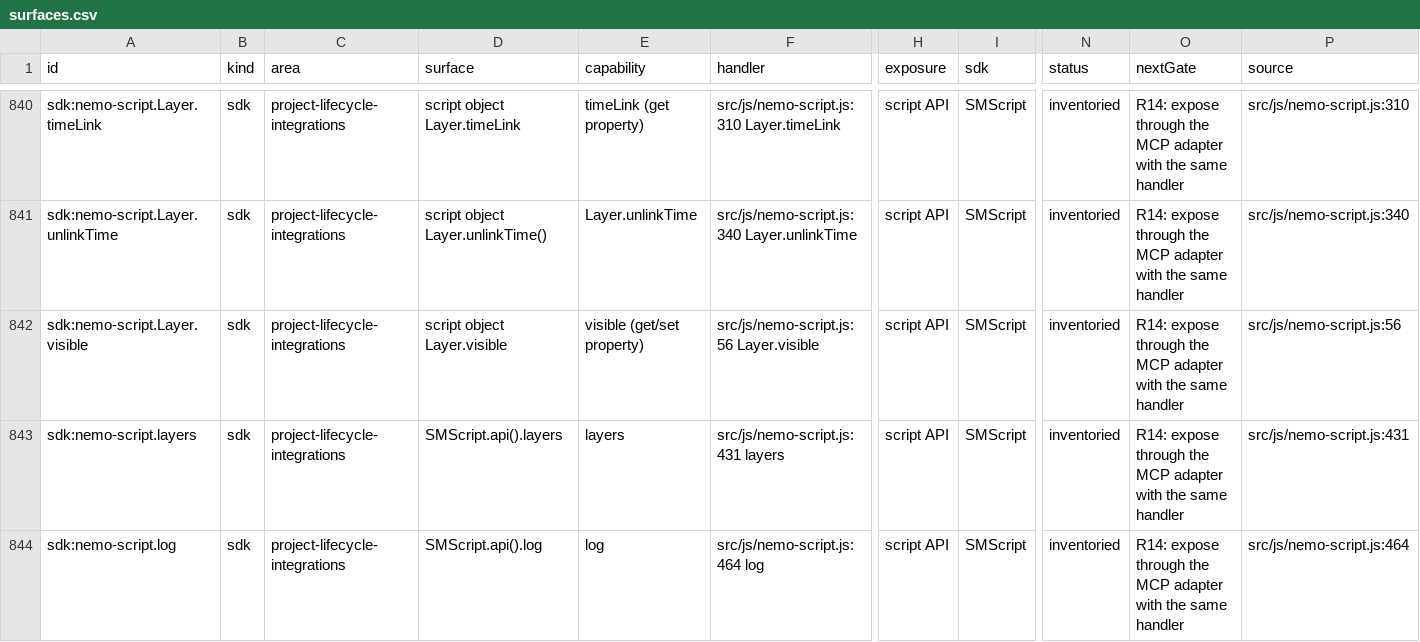
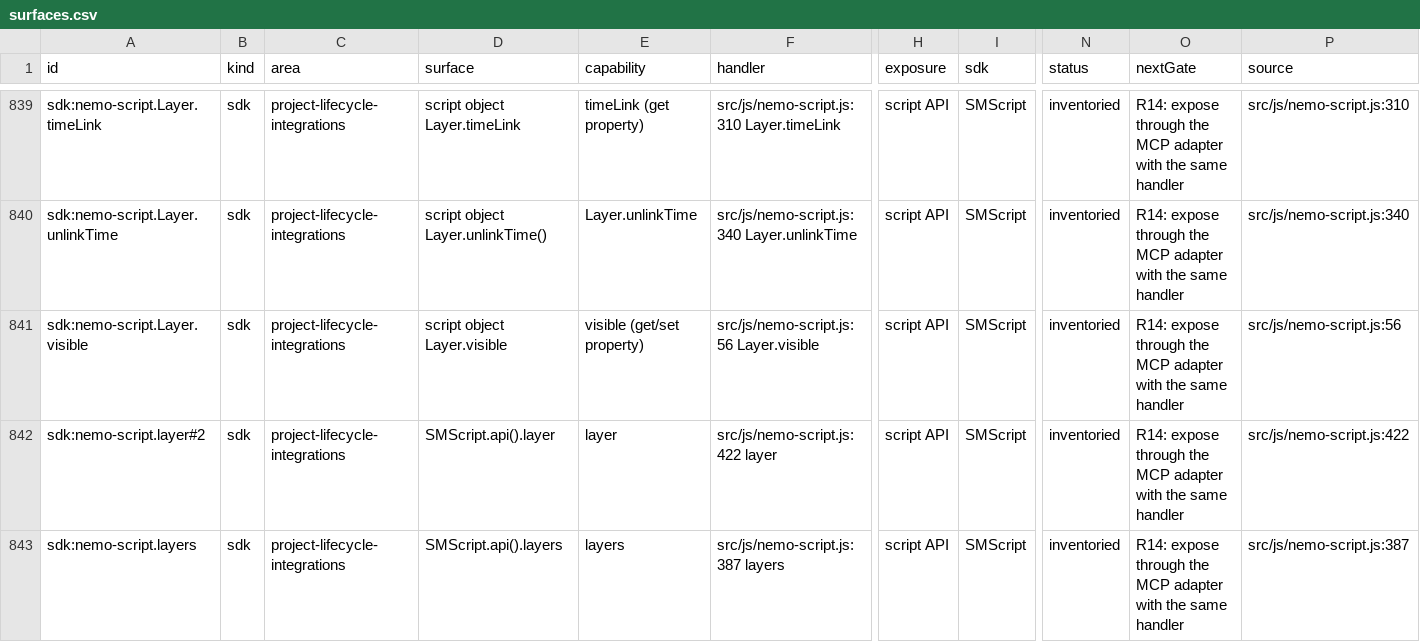
Before and after one commit to mysteropodes/nemo, a CSV file: engineering/inventory/surfaces.csv, drawn as a sheet; only a part is shown, gaps mark what is left out; the shorter side is filled out with more unchanged rows; rows hold the shown columns only; the diff covers the shown part only; the diff names each change by its address in the sheet, - before the commit and + after, or states it on an @@ line.

Commit message:
Refresh factual source coverage and surface inventory
Signed-off-by: IVG-Design <ilyav@gusinski.us>

```diff
--- a/engineering/inventory/surfaces.csv
+++ b/engineering/inventory/surfaces.csv
+row 842: sdk:nemo-script.layer#2 | sdk | project-lifecycle-integrations | SMScript.api().layer | layer | src/js/nemo-script.js:422 layer | script API | SMScript | inventoried | R14: expose through the MCP adapter with the same handler | src/js/nemo-script.js:422
-F843 (handler): src/js/nemo-script.js:431 layers
+F843 (handler): src/js/nemo-script.js:387 layers
-P843 (source): src/js/nemo-script.js:431
+P843 (source): src/js/nemo-script.js:387
```
Also changed, not shown: 3 added rows, 1 removed row and 42 edited cells elsewhere in this file, 3 other files.
